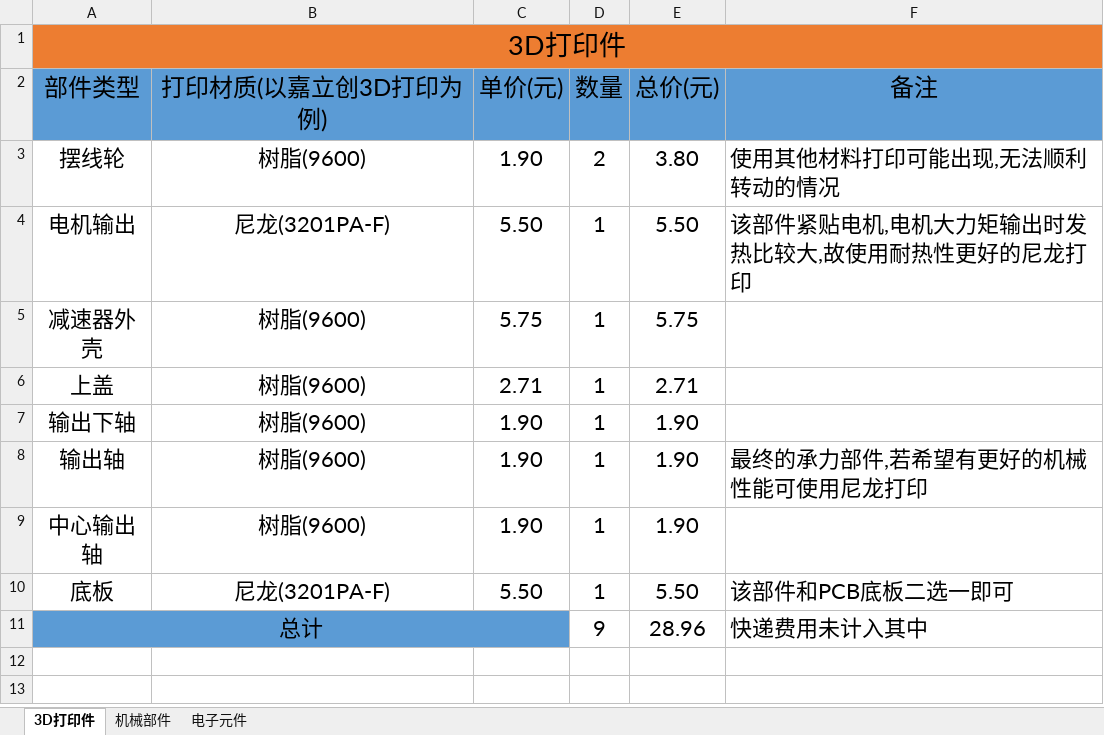
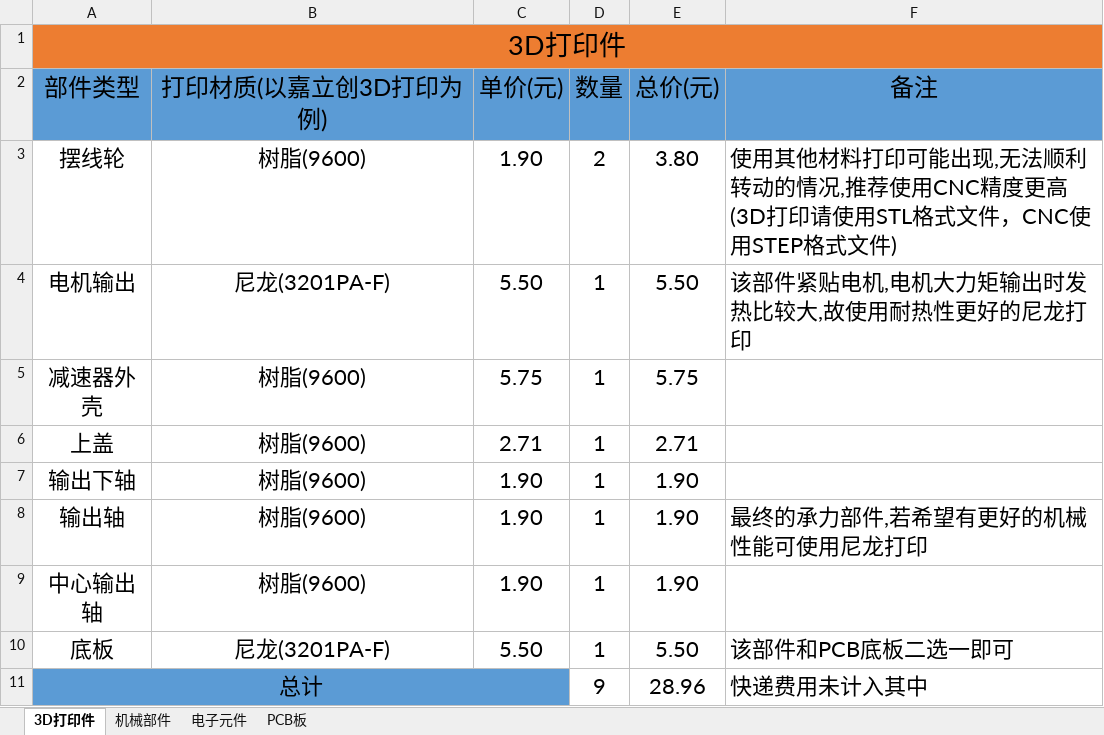
Before and after one commit to 0YXS0/YXS-FOC, an Excel workbook: 2312S减速电机BOM表.xlsx, sheet 3D打印件, drawn as a sheet; values as stored, in another font and other column widths than the file's, no borders; the diff names each change by its address in the sheet, - before the commit and + after, or states it on an @@ line.

```diff
--- a/2312S减速电机BOM表.xlsx (sheet 3D打印件)
+++ b/2312S减速电机BOM表.xlsx (sheet 3D打印件)
+sheet tab: PCB板
-F3 (备注): 使用其他材料打印可能出现,无法顺利转动的情况
+F3 (备注): 使用其他材料打印可能出现,无法顺利转动的情况,推荐使用CNC精度更高(3D打印请使用STL格式文件，CNC使用STEP格式文件)
```
Also changed, not shown: sheet 电子元件, sheet 机械部件, YXS-FOC：CAN通信协议.xlsx, 5 other files.
